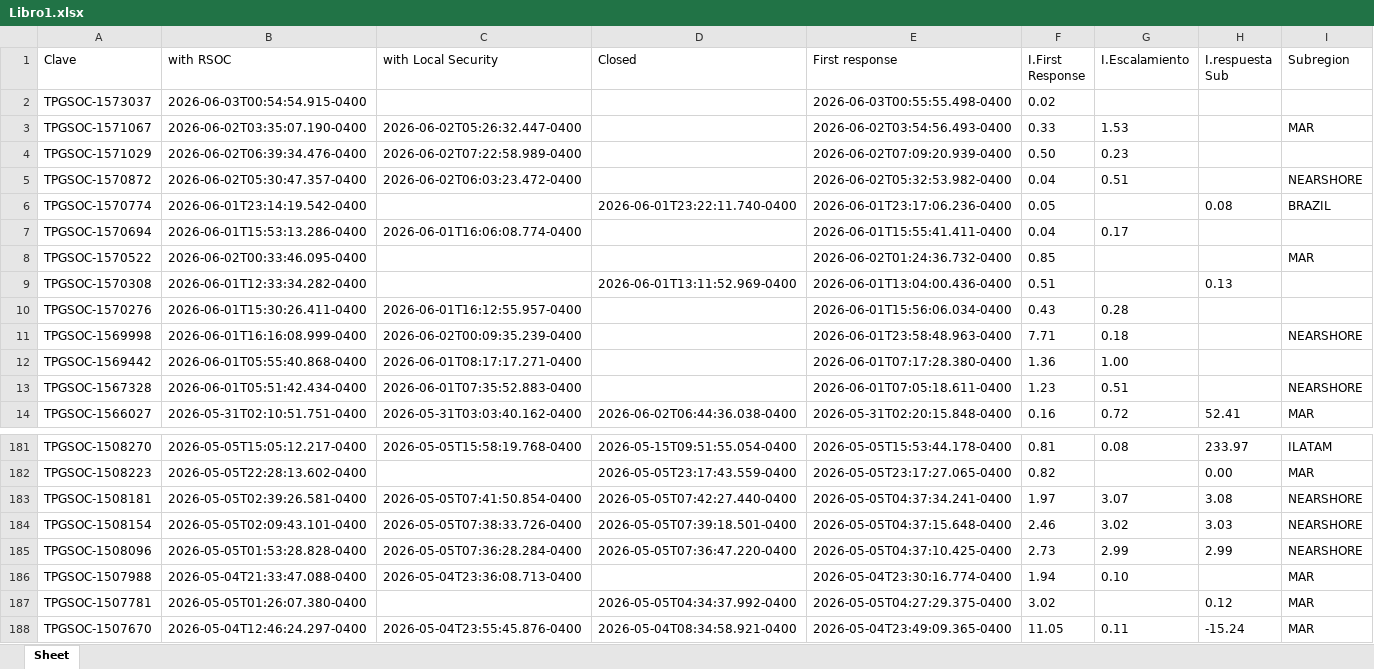
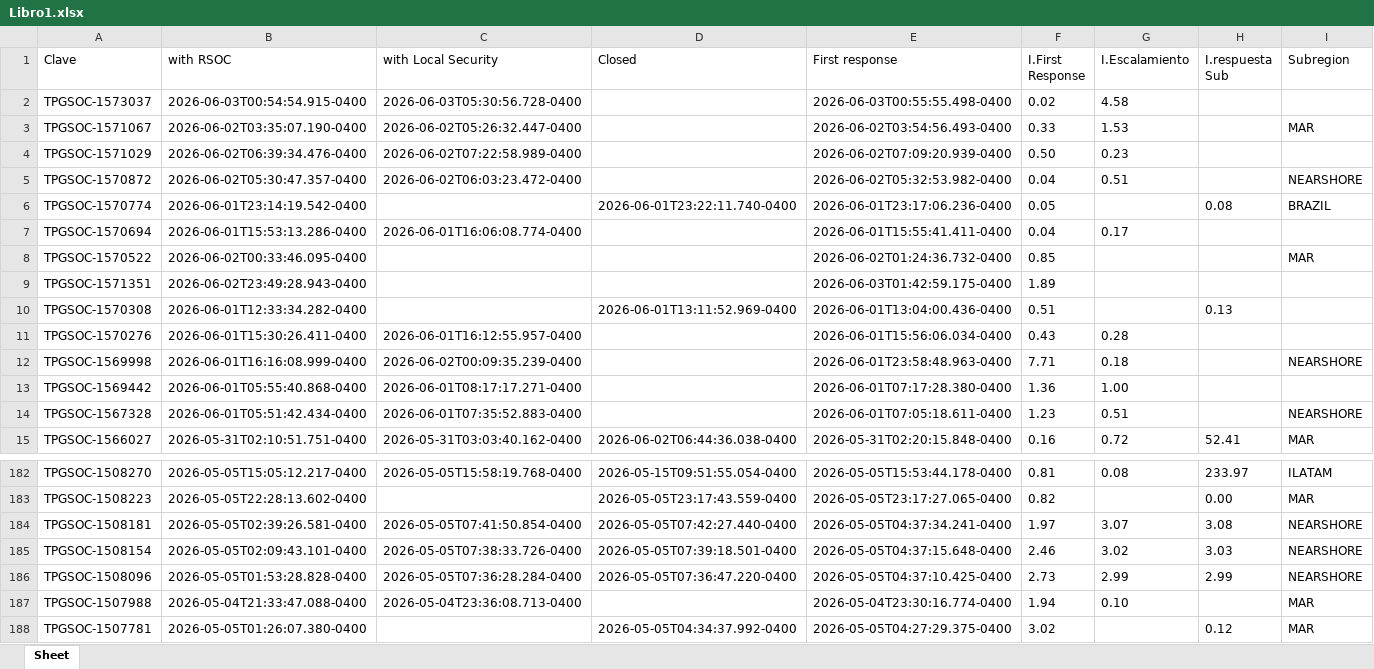
Before and after one commit to angeval25/TS, an Excel workbook: Libro1.xlsx, sheet Sheet, drawn as a sheet; only a part is shown, gaps mark what is left out; values as stored, in another font and other column widths than the file's, no borders; removed rows and columns are numbered as before the commit, all else as after; the diff names each change by its address in the sheet, - before the commit and + after, or states it on an @@ line.

Commit message:
Auto-update Libro1.xlsx 2026-06-03 13:08:22 UTC

```diff
--- a/Libro1.xlsx (sheet Sheet)
+++ b/Libro1.xlsx (sheet Sheet)
-C2 (with Local Security): (empty)
+C2 (with Local Security): 2026-06-03T05:30:56.728-0400
-G2 (I.Escalamiento): (empty)
+G2 (I.Escalamiento): 4.58
+row 9: TPGSOC-1571351 | 2026-06-02T23:49:28.943-0400 |  |  | 2026-06-03T01:42:59.175-0400 | 1.89
-row 188: TPGSOC-1507670 | 2026-05-04T12:46:24.297-0400 | 2026-05-04T23:55:45.876-0400 | 2026-05-04T08:34:58.921-0400 | 2026-05-04T23:49:09.365-0400 | 11.05 | 0.11 | -15.24 | MAR
```
